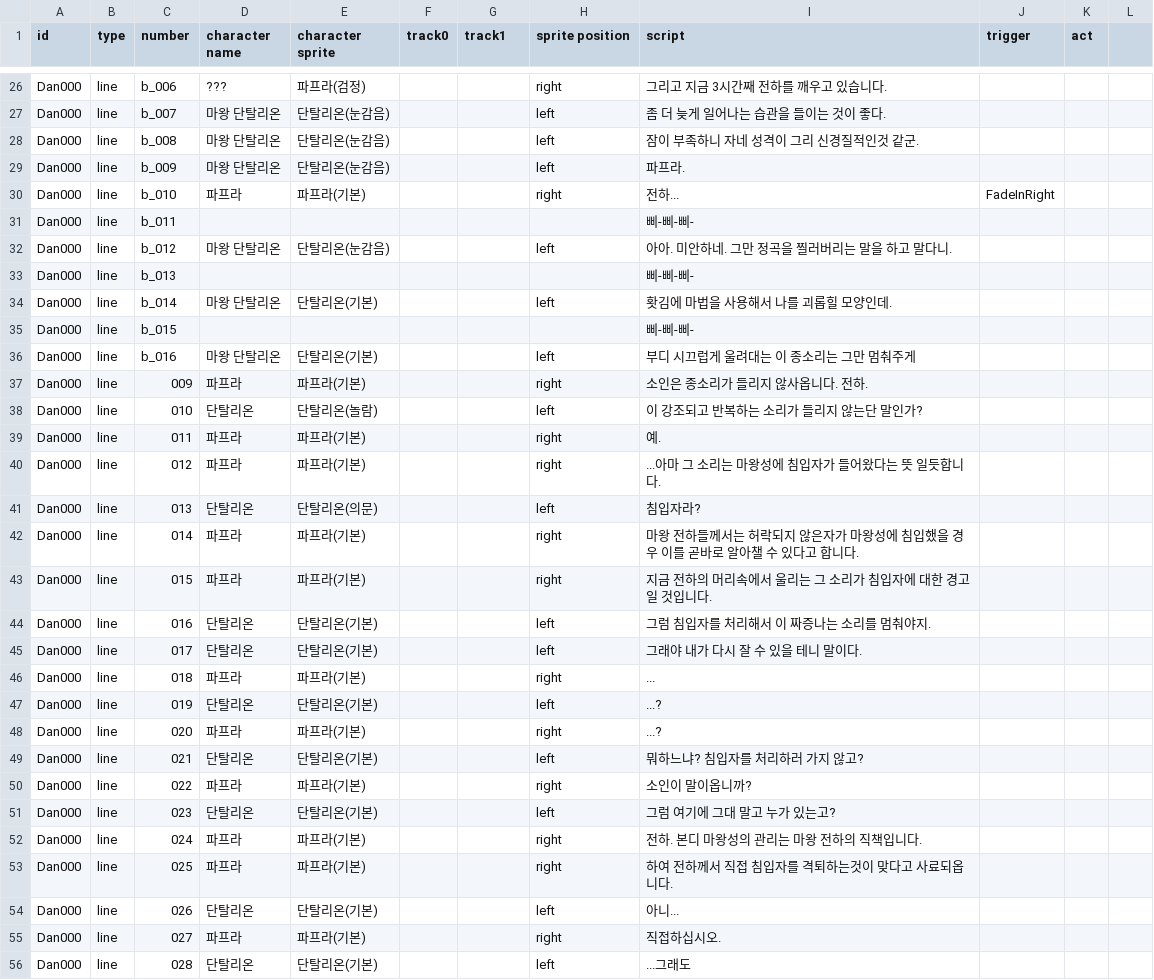
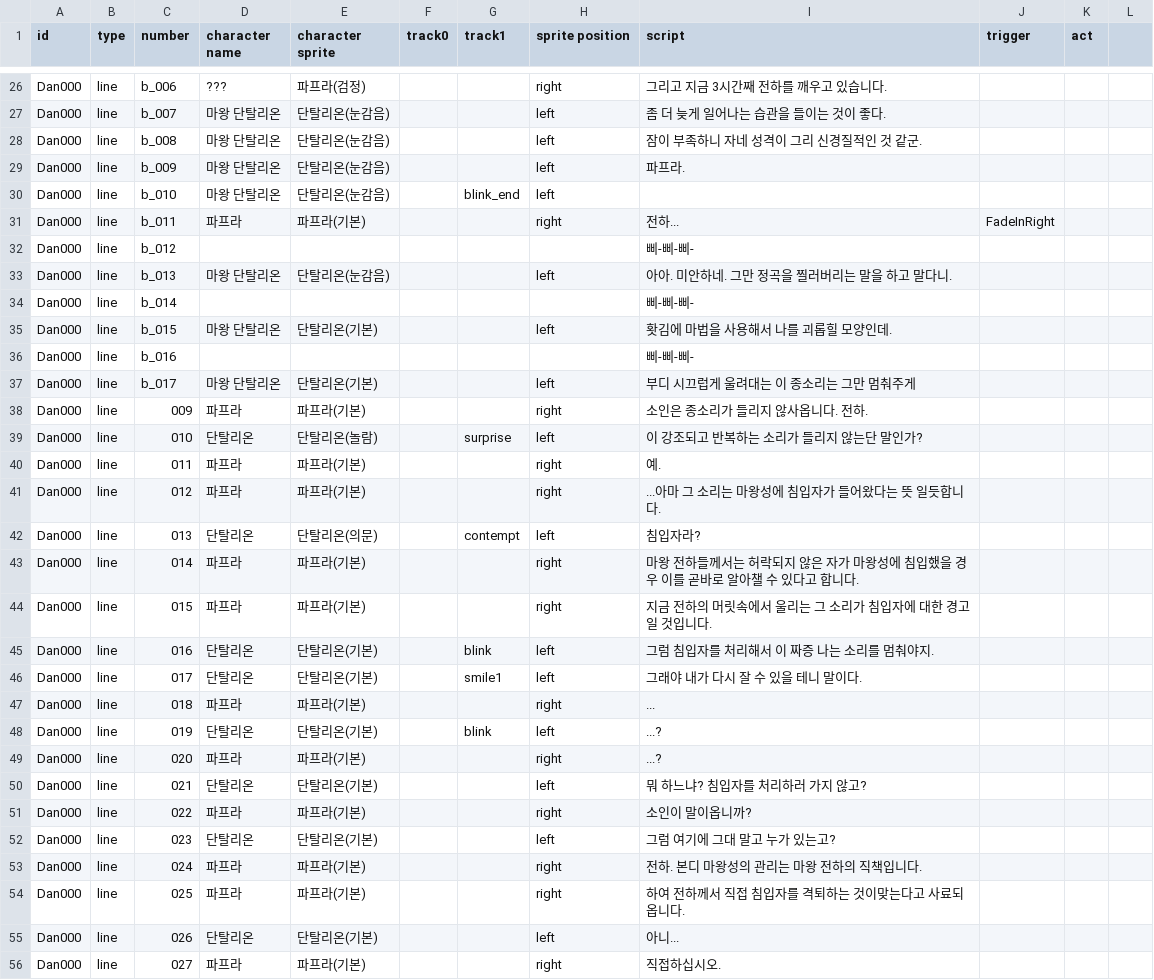
Before and after one commit to kio972/Project_DefenceMaking, a CSV file: Assets/Resources/Data/scriptData.csv, drawn as a sheet; only a part is shown, gaps mark what is left out; the shorter side is filled out with more unchanged rows; the diff covers the shown part only.

```diff
--- a/Assets/Resources/Data/scriptData.csv
+++ b/Assets/Resources/Data/scriptData.csv
@@ -27,24 +27,25 @@ Dan000,line,b_006,???,파프라(검정),,,right,그리고 지금 3시간째 전
 Dan000,line,b_007,마왕 단탈리온,단탈리온(눈감음),,,left,좀 더 늦게 일어나는 습관을 들이는 것이 좋다.,,
-Dan000,line,b_008,마왕 단탈리온,단탈리온(눈감음),,,left,잠이 부족하니 자네 성격이 그리 신경질적인것 같군.,,
+Dan000,line,b_008,마왕 단탈리온,단탈리온(눈감음),,,left,잠이 부족하니 자네 성격이 그리 신경질적인 것 같군.,,
 Dan000,line,b_009,마왕 단탈리온,단탈리온(눈감음),,,left,파프라.,,
-Dan000,line,b_010,파프라,파프라(기본),,,right,전하...,FadeInRight,
-Dan000,line,b_011,,,,,,삐-삐-삐-,,
-Dan000,line,b_012,마왕 단탈리온,단탈리온(눈감음),,,left,아아. 미안하네. 그만 정곡을 찔러버리는 말을 하고 말다니.,,
-Dan000,line,b_013,,,,,,삐-삐-삐-,,
-Dan000,line,b_014,마왕 단탈리온,단탈리온(기본),,,left,홧김에 마법을 사용해서 나를 괴롭힐 모양인데.,,
-Dan000,line,b_015,,,,,,삐-삐-삐-,,
-Dan000,line,b_016,마왕 단탈리온,단탈리온(기본),,,left,부디 시끄럽게 울려대는 이 종소리는 그만 멈춰주게,,
+Dan000,line,b_010,마왕 단탈리온,단탈리온(눈감음),,blink_end,left,,,
+Dan000,line,b_011,파프라,파프라(기본),,,right,전하...,FadeInRight,
+Dan000,line,b_012,,,,,,삐-삐-삐-,,
+Dan000,line,b_013,마왕 단탈리온,단탈리온(눈감음),,,left,아아. 미안하네. 그만 정곡을 찔러버리는 말을 하고 말다니.,,
+Dan000,line,b_014,,,,,,삐-삐-삐-,,
+Dan000,line,b_015,마왕 단탈리온,단탈리온(기본),,,left,홧김에 마법을 사용해서 나를 괴롭힐 모양인데.,,
+Dan000,line,b_016,,,,,,삐-삐-삐-,,
+Dan000,line,b_017,마왕 단탈리온,단탈리온(기본),,,left,부디 시끄럽게 울려대는 이 종소리는 그만 멈춰주게,,
 Dan000,line,009,파프라,파프라(기본),,,right,소인은 종소리가 들리지 않사옵니다. 전하.,,
-Dan000,line,010,단탈리온,단탈리온(놀람),,,left,이 강조되고 반복하는 소리가 들리지 않는단 말인가?,,
+Dan000,line,010,단탈리온,단탈리온(놀람),,surprise,left,이 강조되고 반복하는 소리가 들리지 않는단 말인가?,,
 Dan000,line,011,파프라,파프라(기본),,,right,예.,,
 Dan000,line,012,파프라,파프라(기본),,,right,...아마 그 소리는 마왕성에 침입자가 들어왔다는 뜻 일듯합니다.,,
-Dan000,line,013,단탈리온,단탈리온(의문),,,left,침입자라?,,
-Dan000,line,014,파프라,파프라(기본),,,right,마왕 전하들께서는 허락되지 않은자가 마왕성에 침입했을 경우 이를 곧바로 알아챌 수 있다고 합니다.,,
-Dan000,line,015,파프라,파프라(기본),,,right,지금 전하의 머리속에서 울리는 그 소리가 침입자에 대한 경고일 것입니다.,,
-Dan000,line,016,단탈리온,단탈리온(기본),,,left,그럼 침입자를 처리해서 이 짜증나는 소리를 멈춰야지.,,
-Dan000,line,017,단탈리온,단탈리온(기본),,,left,그래야 내가 다시 잘 수 있을 테니 말이다.,,
+Dan000,line,013,단탈리온,단탈리온(의문),,contempt,left,침입자라?,,
+Dan000,line,014,파프라,파프라(기본),,,right,마왕 전하들께서는 허락되지 않은 자가 마왕성에 침입했을 경우 이를 곧바로 알아챌 수 있다고 합니다.,,
+Dan000,line,015,파프라,파프라(기본),,,right,지금 전하의 머릿속에서 울리는 그 소리가 침입자에 대한 경고일 것입니다.,,
+Dan000,line,016,단탈리온,단탈리온(기본),,blink,left,그럼 침입자를 처리해서 이 짜증 나는 소리를 멈춰야지.,,
+Dan000,line,017,단탈리온,단탈리온(기본),,smile1,left,그래야 내가 다시 잘 수 있을 테니 말이다.,,
 Dan000,line,018,파프라,파프라(기본),,,right,...,,
-Dan000,line,019,단탈리온,단탈리온(기본),,,left,...?,,
+Dan000,line,019,단탈리온,단탈리온(기본),,blink,left,...?,,
 Dan000,line,020,파프라,파프라(기본),,,right,...?,,
-Dan000,line,021,단탈리온,단탈리온(기본),,,left,뭐하느냐? 침입자를 처리하러 가지 않고?,,
+Dan000,line,021,단탈리온,단탈리온(기본),,,left,뭐 하느냐? 침입자를 처리하러 가지 않고?,,
 Dan000,line,022,파프라,파프라(기본),,,right,소인이 말이옵니까?,,
@@ -52,3 +53,3 @@ Dan000,line,023,단탈리온,단탈리온(기본),,,left,그럼 여기에 그대
 Dan000,line,024,파프라,파프라(기본),,,right,전하. 본디 마왕성의 관리는 마왕 전하의 직책입니다.,,
-Dan000,line,025,파프라,파프라(기본),,,right,하여 전하께서 직접 침입자를 격퇴하는것이 맞다고 사료되옵니다.,,
+Dan000,line,025,파프라,파프라(기본),,,right,하여 전하께서 직접 침입자를 격퇴하는 것이맞는다고 사료되옵니다.,,
 Dan000,line,026,단탈리온,단탈리온(기본),,,left,아니...,,
```
Also changed, not shown: 10 added rows and 19 edited cells elsewhere in this file, Assets/Resources/Data/battlerTable.csv, 17 other files.
